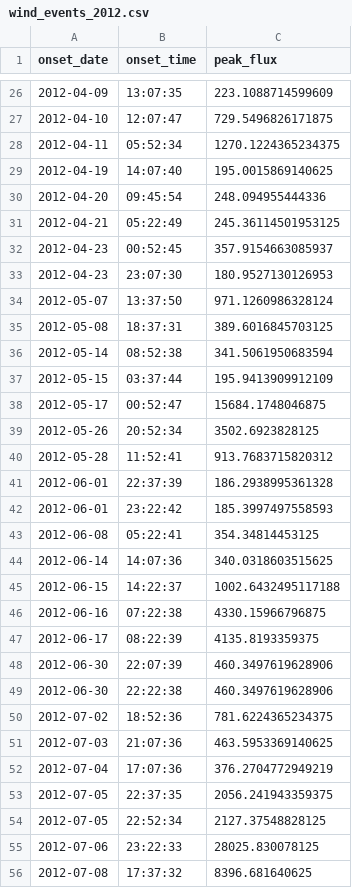
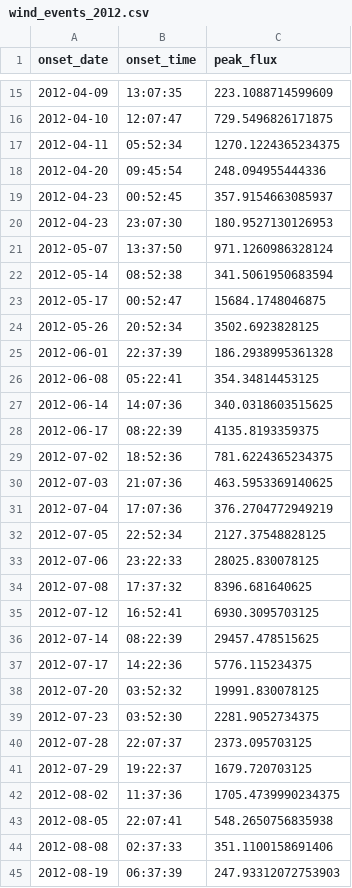
Before and after one commit to ojsant/gradu, a CSV file: data/event_lists/wind_events_2012.csv, drawn as a sheet; only a part is shown, gaps mark what is left out; the shorter side is filled out with more unchanged rows; the diff covers the shown part only.

```diff
--- a/data/event_lists/wind_events_2012.csv
+++ b/data/event_lists/wind_events_2012.csv
@@ -28,5 +17,3 @@ onset_date,onset_time,peak_flux
 2012-04-11,05:52:34,1270.1224365234375
-2012-04-19,14:07:40,195.0015869140625
 2012-04-20,09:45:54,248.094955444336
-2012-04-21,05:22:49,245.36114501953125
 2012-04-23,00:52:45,357.9154663085937
@@ -34,17 +21,9 @@ onset_date,onset_time,peak_flux
 2012-05-07,13:37:50,971.1260986328124
-2012-05-08,18:37:31,389.6016845703125
 2012-05-14,08:52:38,341.5061950683594
-2012-05-15,03:37:44,195.9413909912109
 2012-05-17,00:52:47,15684.1748046875
 2012-05-26,20:52:34,3502.6923828125
-2012-05-28,11:52:41,913.7683715820312
 2012-06-01,22:37:39,186.2938995361328
-2012-06-01,23:22:42,185.3997497558593
 2012-06-08,05:22:41,354.34814453125
 2012-06-14,14:07:36,340.0318603515625
-2012-06-15,14:22:37,1002.6432495117188
-2012-06-16,07:22:38,4330.15966796875
 2012-06-17,08:22:39,4135.8193359375
-2012-06-30,22:07:39,460.3497619628906
-2012-06-30,22:22:38,460.3497619628906
 2012-07-02,18:52:36,781.6224365234375
@@ -52,3 +31,2 @@ onset_date,onset_time,peak_flux
 2012-07-04,17:07:36,376.2704772949219
-2012-07-05,22:37:35,2056.241943359375
 2012-07-05,22:52:34,2127.37548828125
```
Also changed, not shown: 1 added row, 37 removed rows and 4 edited cells elsewhere in this file, 6 other files.
